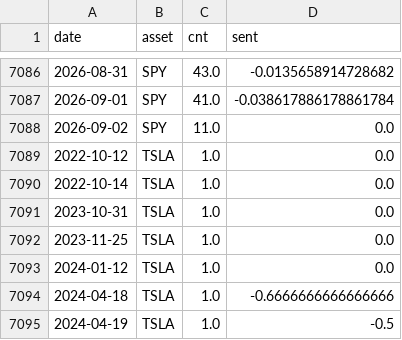
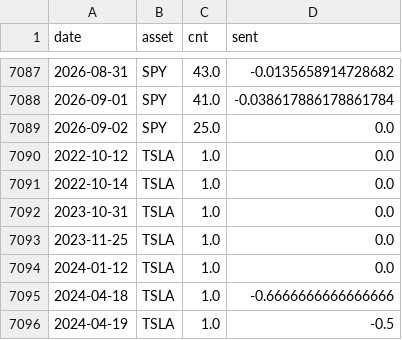
Before and after one commit to Frankestain12/graphfinance, a CSV file: data_store/news_daily.csv, drawn as a sheet; only a part is shown, gaps mark what is left out; the diff covers the shown part only.

```diff
--- a/data_store/news_daily.csv
+++ b/data_store/news_daily.csv
@@ -7087,3 +7088,3 @@ date,asset,cnt,sent
 2026-09-01,SPY,41.0,-0.038617886178861784
-2026-09-02,SPY,11.0,0.0
+2026-09-02,SPY,25.0,0.0
 2022-10-12,TSLA,1.0,0.0
```
Also changed, not shown: 1 added row and 17 edited cells elsewhere in this file, 5 other files.
